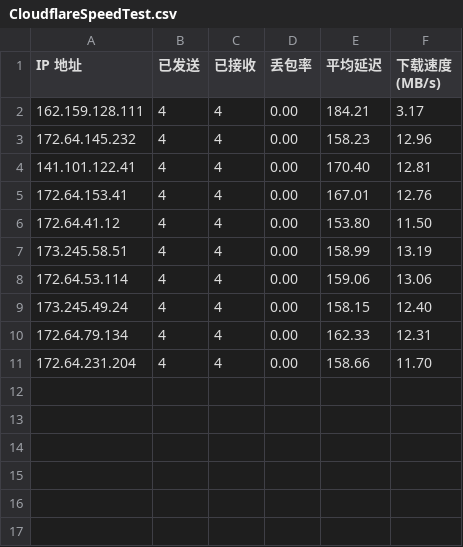
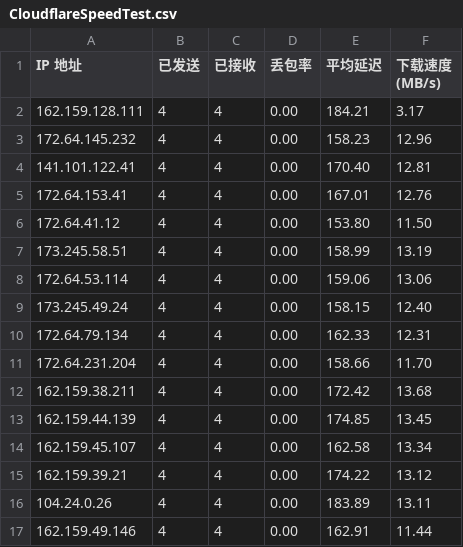
Before and after one commit to D20220410/rep, a CSV file: CloudflareSpeedTest.csv, drawn as a sheet; the diff names each change by its address in the sheet, - before the commit and + after, or states it on an @@ line.

Commit message:
Update CloudflareSpeedTest.csv

```diff
--- a/CloudflareSpeedTest.csv
+++ b/CloudflareSpeedTest.csv
+row 12: 162.159.38.211 | 4 | 4 | 0.00 | 172.42 | 13.68
+row 13: 162.159.44.139 | 4 | 4 | 0.00 | 174.85 | 13.45
+row 14: 162.159.45.107 | 4 | 4 | 0.00 | 162.58 | 13.34
+row 15: 162.159.39.21 | 4 | 4 | 0.00 | 174.22 | 13.12
+row 16: 104.24.0.26 | 4 | 4 | 0.00 | 183.89 | 13.11
+row 17: 162.159.49.146 | 4 | 4 | 0.00 | 162.91 | 11.44
```
